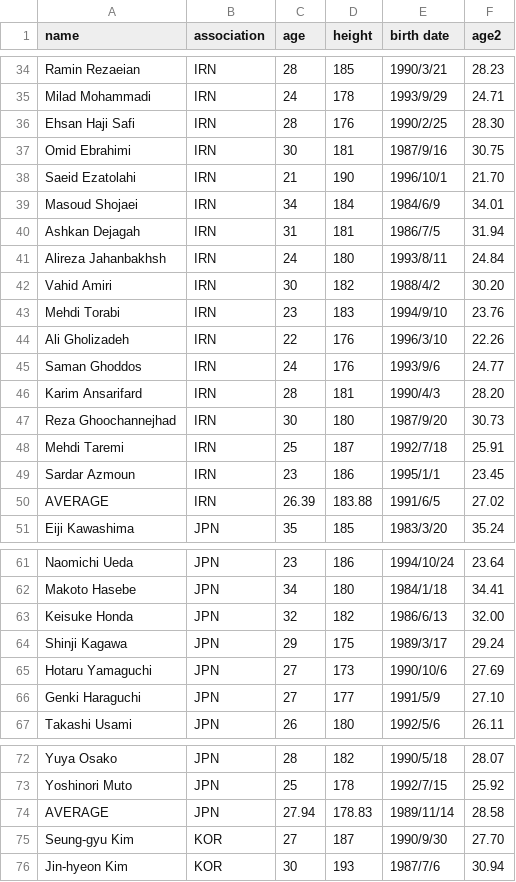
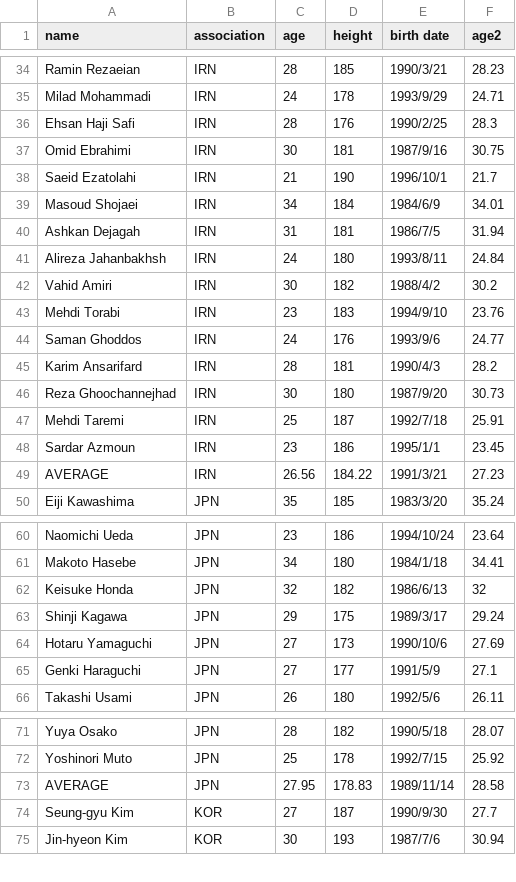
Before and after one commit to Kashnichanoise212/Practice, a CSV file: afc_Wc2018.csv, drawn as a sheet; only a part is shown, gaps mark what is left out; the diff covers the shown part only.

Commit message:
Update a CSV file
Now all teams include only 23 players.

```diff
--- a/afc_Wc2018.csv
+++ b/afc_Wc2018.csv
@@ -36 +36 @@ Milad Mohammadi,IRN,24,178,1993/9/29,24.71 ,,,,
-Ehsan Haji Safi,IRN,28,176,1990/2/25,28.30 ,,,,
+Ehsan Haji Safi,IRN,28,176,1990/2/25,28.3
@@ -38 +38 @@ Omid Ebrahimi,IRN,30,181,1987/9/16,30.75 ,,,,
-Saeid Ezatolahi,IRN,21,190,1996/10/1,21.70 ,,,,
+Saeid Ezatolahi,IRN,21,190,1996/10/1,21.7
@@ -42 +42 @@ Alireza Jahanbakhsh,IRN,24,180,1993/8/11,24.84 ,,,,
-Vahid Amiri,IRN,30,182,1988/4/2,30.20 ,,,,
+Vahid Amiri,IRN,30,182,1988/4/2,30.2
@@ -44 +43,0 @@ Mehdi Torabi,IRN,23,183,1994/9/10,23.76 ,,,,
-Ali Gholizadeh,IRN,22,176,1996/3/10,22.26 ,,,,
@@ -46 +45 @@ Saman Ghoddos,IRN,24,176,1993/9/6,24.77 ,,,,
-Karim Ansarifard,IRN,28,181,1990/4/3,28.20 ,,,,
+Karim Ansarifard,IRN,28,181,1990/4/3,28.2
@@ -50 +49 @@ Sardar Azmoun,IRN,23,186,1995/1/1,23.45 ,,,,
-AVERAGE,IRN,26.39 ,183.88 ,1991/6/5,27.02 ,,,,
+AVERAGE,IRN,26.56,184.22,1991/3/21,27.23
@@ -63 +62 @@ Makoto Hasebe,JPN,34,180,1984/1/18,34.41 ,,,,
-Keisuke Honda,JPN,32,182,1986/6/13,32.00 ,,,,
+Keisuke Honda,JPN,32,182,1986/6/13,32
@@ -66 +65 @@ Hotaru Yamaguchi,JPN,27,173,1990/10/6,27.69 ,,,,
-Genki Haraguchi,JPN,27,177,1991/5/9,27.10 ,,,,
+Genki Haraguchi,JPN,27,177,1991/5/9,27.1
@@ -74,2 +73,2 @@ Yoshinori Muto,JPN,25,178,1992/7/15,25.92 ,,,,
-AVERAGE,JPN,27.94 ,178.83 ,1989/11/14,28.58 ,,,,
-Seung-gyu Kim,KOR,27,187,1990/9/30,27.70 ,,,,
+AVERAGE,JPN,27.95,178.83,1989/11/14,28.58
+Seung-gyu Kim,KOR,27,187,1990/9/30,27.7
```
Also changed, not shown: 2 removed rows and 5 edited cells elsewhere in this file.
